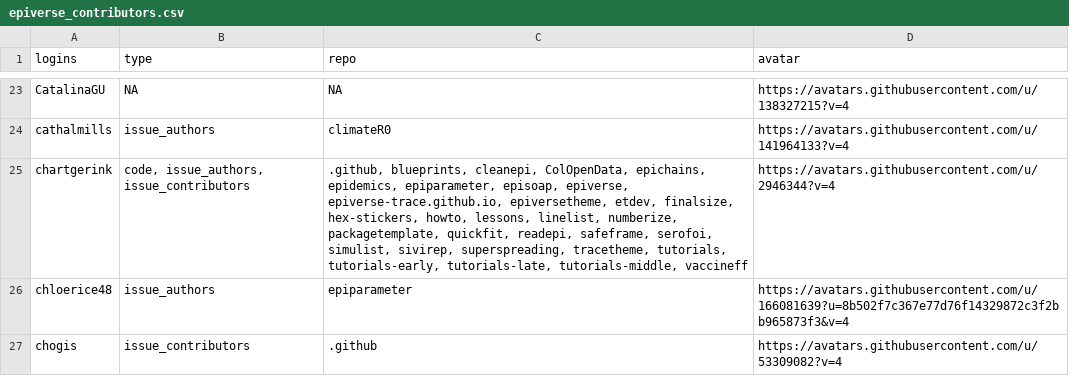
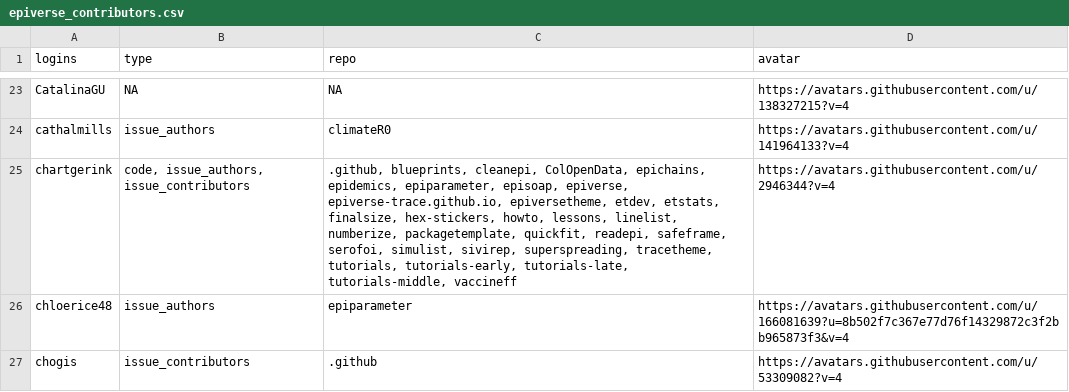
Before and after one commit to epiverse-trace/epiverse-trace.github.io, a CSV file: _data/epiverse_contributors.csv, drawn as a sheet; only a part is shown, gaps mark what is left out.

Commit message:
Update `_data/epiverse_contributors.csv` and `_freeze/`

```diff
--- a/_data/epiverse_contributors.csv
+++ b/_data/epiverse_contributors.csv
@@ -24,3 +24,3 @@
 "cathalmills","issue_authors","climateR0","https://avatars.githubusercontent.com/u/141964133?v=4"
-"chartgerink","code, issue_authors, issue_contributors",".github, blueprints, cleanepi, ColOpenData, epichains, epidemics, epiparameter, episoap, epiverse, epiverse-trace.github.io, epiversetheme, etdev, finalsize, hex-stickers, howto, lessons, linelist, numberize, packagetemplate, quickfit, readepi, safeframe, serofoi, simulist, sivirep, superspreading, tracetheme, tutorials, tutorials-early, tutorials-late, tutorials-middle, vaccineff","https://avatars.githubusercontent.com/u/2946344?v=4"
+"chartgerink","code, issue_authors, issue_contributors",".github, blueprints, cleanepi, ColOpenData, epichains, epidemics, epiparameter, episoap, epiverse, epiverse-trace.github.io, epiversetheme, etdev, etstats, finalsize, hex-stickers, howto, lessons, linelist, numberize, packagetemplate, quickfit, readepi, safeframe, serofoi, simulist, sivirep, superspreading, tracetheme, tutorials, tutorials-early, tutorials-late, tutorials-middle, vaccineff","https://avatars.githubusercontent.com/u/2946344?v=4"
 "chloerice48","issue_authors","epiparameter","https://avatars.githubusercontent.com/u/166081639?u=8b502f7c367e77d76f14329872c3f2bb965873f3&v=4"
```
